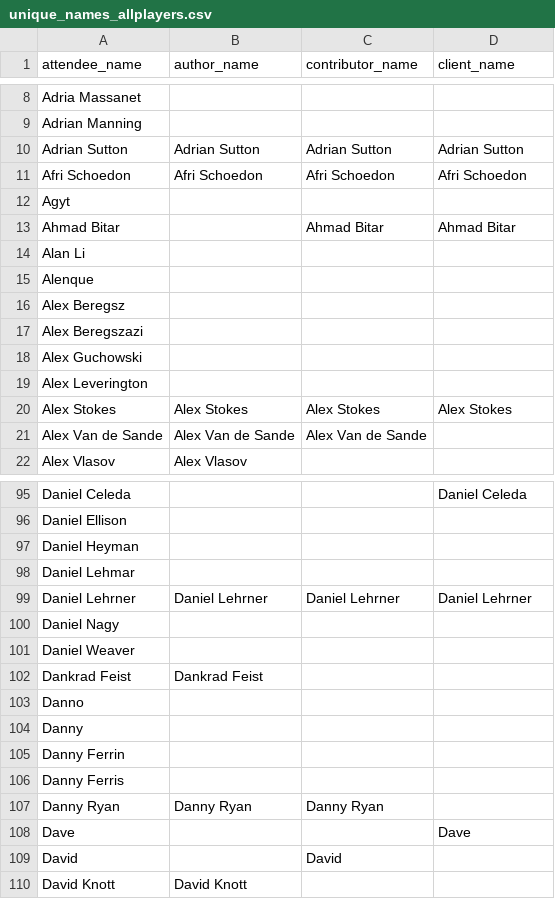
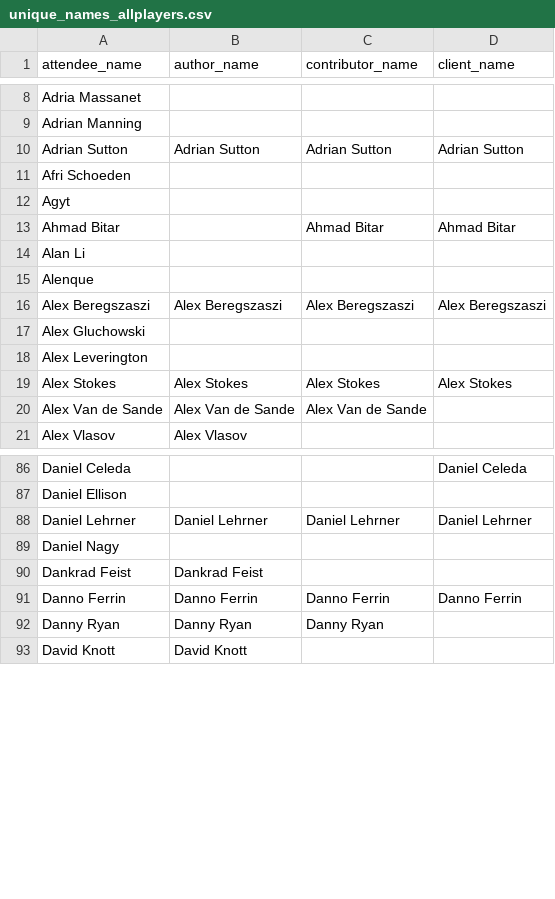
Before and after one commit to Fintech-Research-Lab/Ethereum_Governance_Project, a CSV file: Analysis/Meeting Attendees and Ethereum Community Analysis/unique_names_allplayers.csv, drawn as a sheet; only a part is shown, gaps mark what is left out; the diff covers the shown part only.

Commit message:
Update unique_names_allplayers.csv

```diff
--- a/Analysis/Meeting Attendees and Ethereum Community Analysis/unique_names_allplayers.csv
+++ b/Analysis/Meeting Attendees and Ethereum Community Analysis/unique_names_allplayers.csv
@@ -10,3 +10,3 @@ Adrian Manning,,,
 Adrian Sutton,Adrian Sutton,Adrian Sutton,Adrian Sutton
-Afri Schoedon,Afri Schoedon,Afri Schoedon,Afri Schoedon
+Afri Schoeden,,,
 Agyt,,,
@@ -15,5 +15,4 @@ Alan Li,,,
 Alenque,,,
-Alex Beregsz,,,
-Alex Beregszazi,,,
-Alex Guchowski,,,
+Alex Beregszaszi,Alex Beregszaszi,Alex Beregszaszi,Alex Beregszaszi
+Alex Gluchowski,,,
 Alex Leverington,,,
@@ -96,15 +87,7 @@ Daniel Celeda,,,Daniel Celeda
 Daniel Ellison,,,
-Daniel Heyman,,,
-Daniel Lehmar,,,
 Daniel Lehrner,Daniel Lehrner,Daniel Lehrner,Daniel Lehrner
 Daniel Nagy,,,
-Daniel Weaver,,,
 Dankrad Feist,Dankrad Feist,,
-Danno,,,
-Danny,,,
-Danny Ferrin,,,
-Danny Ferris,,,
+Danno Ferrin,Danno Ferrin,Danno Ferrin,Danno Ferrin
 Danny Ryan,Danny Ryan,Danny Ryan,
-Dave,,,Dave
-David,,David,
 David Knott,David Knott,,
```
Also changed, not shown: 25 added rows, 44 removed rows and 8 edited cells elsewhere in this file.
